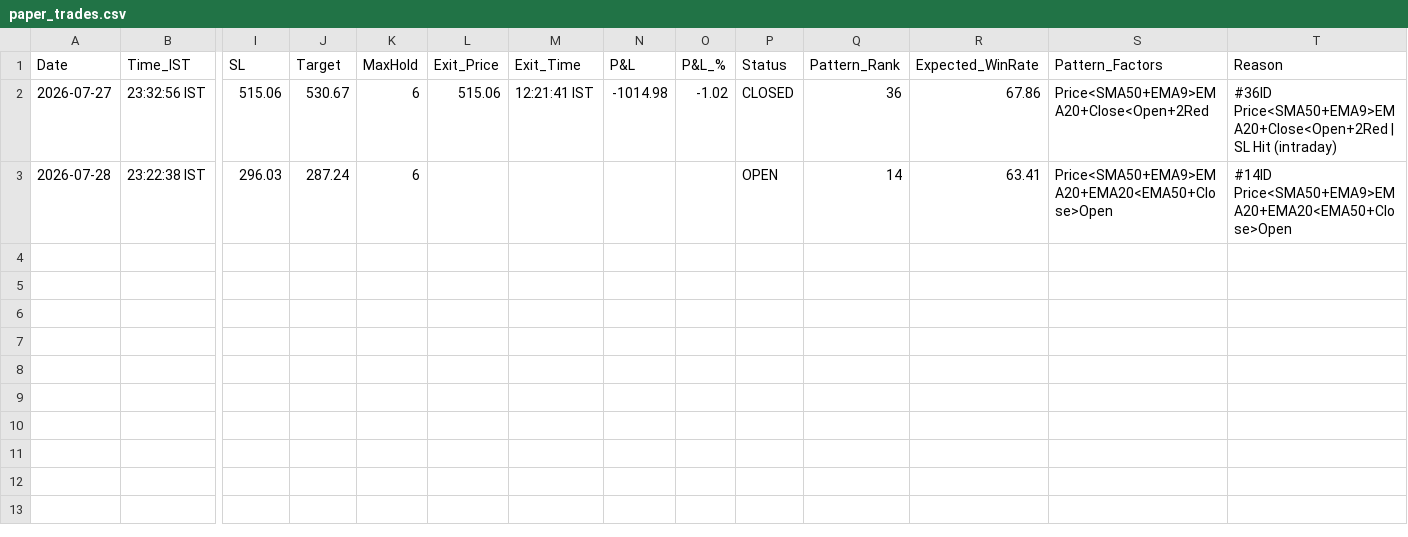
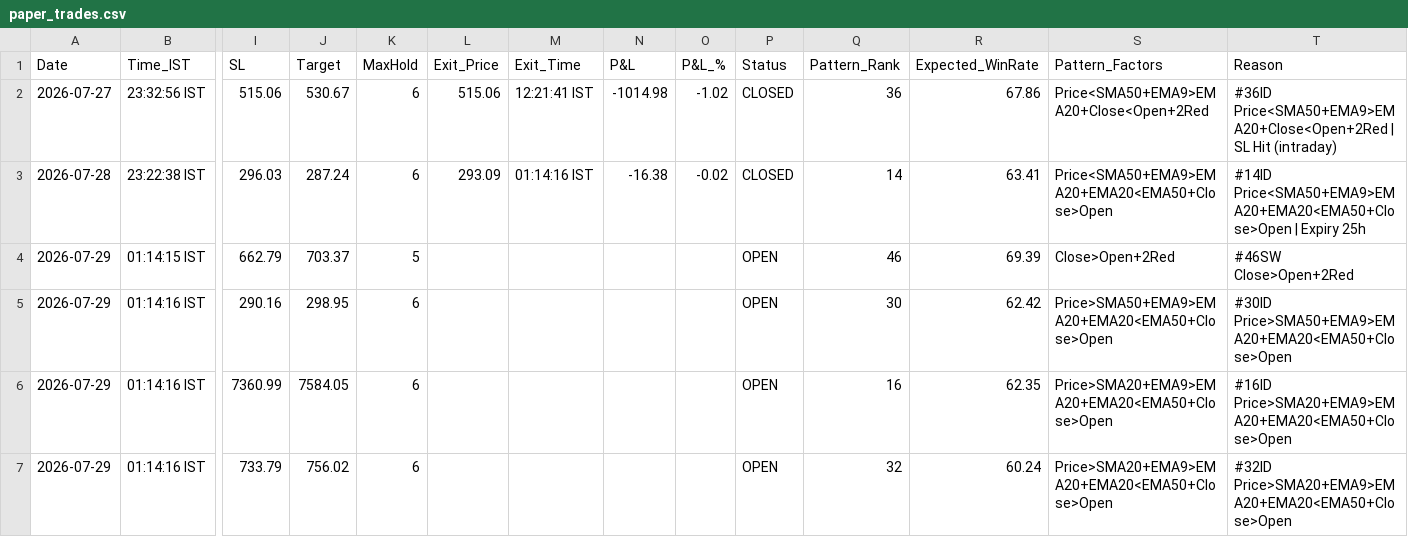
Before and after one commit to thokfoot/free-4-market-master, a CSV file: logs/paper_trades.csv, drawn as a sheet; only a part is shown, gaps mark what is left out; rows hold the shown columns only; the diff names each change by its address in the sheet, - before the commit and + after, or states it on an @@ line.

Commit message:
v5.7 scan 2026-07-28 19:44 UTC mode=both

```diff
--- a/logs/paper_trades.csv
+++ b/logs/paper_trades.csv
-L3 (Exit_Price): (empty)
+L3 (Exit_Price): 293.09
-M3 (Exit_Time): (empty)
+M3 (Exit_Time): 01:14:16 IST
-N3 (P&L): (empty)
+N3 (P&L): -16.38
-O3 (P&L_%): (empty)
+O3 (P&L_%): -0.02
-P3 (Status): OPEN
+P3 (Status): CLOSED
-T3 (Reason): #14ID Price<SMA50+EMA9>EMA20+EMA20<EMA50+Close>Open
+T3 (Reason): #14ID Price<SMA50+EMA9>EMA20+EMA20<EMA50+Close>Open | Expiry 25h
+row 4: 2026-07-29 | 01:14:15 IST | 662.79 | 703.37 | 5 |  |  |  |  | OPEN | 46 | 69.39 | Close>Open+2Red | #46SW Close>Open+2Red
+row 5: 2026-07-29 | 01:14:16 IST | 290.16 | 298.95 | 6 |  |  |  |  | OPEN | 30 | 62.42 | Price>SMA50+EMA9>EMA20+EMA20<EMA50+Close>Open | #30ID Price>SMA50+EMA9>EMA20+EMA20<EMA50+Close>Open
+row 6: 2026-07-29 | 01:14:16 IST | 7360.99 | 7584.05 | 6 |  |  |  |  | OPEN | 16 | 62.35 | Price>SMA20+EMA9>EMA20+EMA20<EMA50+Close>Open | #16ID Price>SMA20+EMA9>EMA20+EMA20<EMA50+Close>Open
+row 7: 2026-07-29 | 01:14:16 IST | 733.79 | 756.02 | 6 |  |  |  |  | OPEN | 32 | 60.24 | Price>SMA20+EMA9>EMA20+EMA20<EMA50+Close>Open | #32ID Price>SMA20+EMA9>EMA20+EMA20<EMA50+Close>Open
```
Also changed, not shown: logs/portfolio_snapshots.csv, logs/trade_log.csv, 6 other files.
